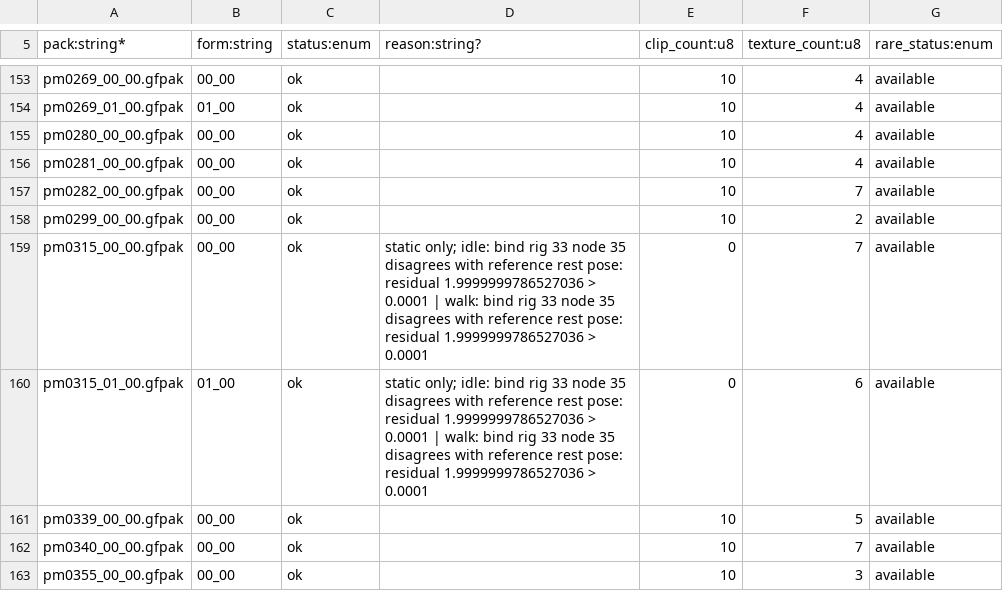
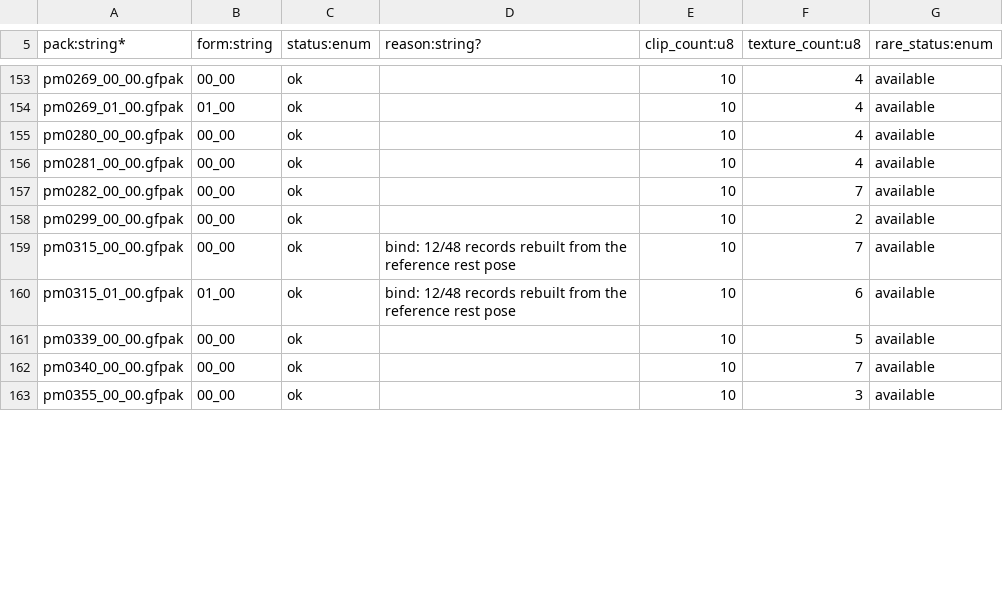
Before and after one commit to NicoRuedaA/project-arceus, a TSV file: data/pokemon_model_export_index.tsv, drawn as a sheet; only a part is shown, gaps mark what is left out; the diff covers the shown part only.

Commit message:
fix(pokemon): skin the static-only packs with a rest-pose bind fallback
Keep authored bind records within a 1e-3 rest-pose residual (POKEMON_BIND_EPSILON, same bound as the player lane) or rebuild them from the reference rest pose; re-export the 9 affected packs (353/356 now ship 10 clips, static-only 10 -> 1). Diagnostic probes: pokemon_bind_dump, pokemon_probe_export, render_gltf_headless.

```diff
--- a/data/pokemon_model_export_index.tsv
+++ b/data/pokemon_model_export_index.tsv
@@ -158,4 +158,4 @@ pm0282_00_00.gfpak	00_00	ok		10	7	available
 pm0299_00_00.gfpak	00_00	ok		10	2	available
-pm0315_00_00.gfpak	00_00	ok	static only; idle: bind rig 33 node 35 disagrees with reference rest pose: residual 1.9999999786527036 > 0.0001 | walk: bind rig 33 node 35 disagrees with reference rest pose: residual 1.9999999786527036 > 0.0001	0	7	available
-pm0315_01_00.gfpak	01_00	ok	static only; idle: bind rig 33 node 35 disagrees with reference rest pose: residual 1.9999999786527036 > 0.0001 | walk: bind rig 33 node 35 disagrees with reference rest pose: residual 1.9999999786527036 > 0.0001	0	6	available
+pm0315_00_00.gfpak	00_00	ok	bind: 12/48 records rebuilt from the reference rest pose	10	7	available
+pm0315_01_00.gfpak	01_00	ok	bind: 12/48 records rebuilt from the reference rest pose	10	6	available
 pm0339_00_00.gfpak	00_00	ok		10	5	available
```
Also changed, not shown: 14 edited cells elsewhere in this file, 6 other files.
